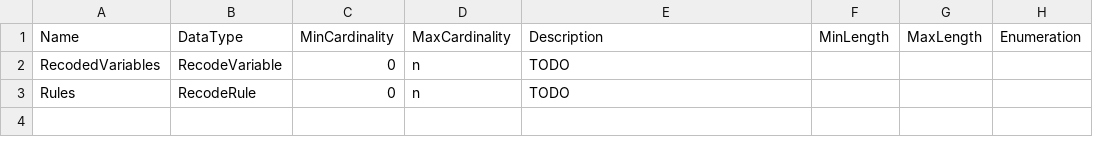
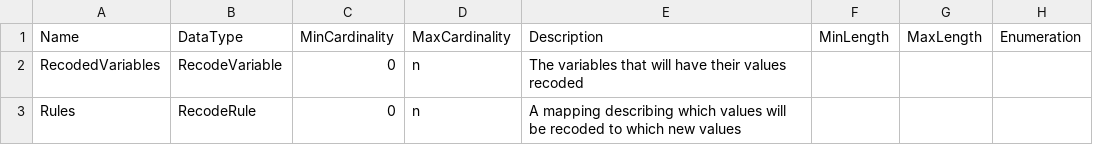
Before and after one commit to ddialliance/sdtl, a CSV file: ItemTypes/Recode/Recode.csv, drawn as a sheet; only a part is shown; the diff names each change by its address in the sheet, - before the commit and + after, or states it on an @@ line.

Commit message:
Add descriptions for Recode things

```diff
--- a/ItemTypes/Recode/Recode.csv
+++ b/ItemTypes/Recode/Recode.csv
-E2: TODO
+E2: The variables that will have their values recoded
-E3: TODO
+E3: A mapping describing which values will be recoded to which new values
```
Also changed, not shown: ReusableTypes/RecodeRule/RecodeRule.csv, ReusableTypes/RecodeVariable/RecodeVariable.csv, 5 other files.
